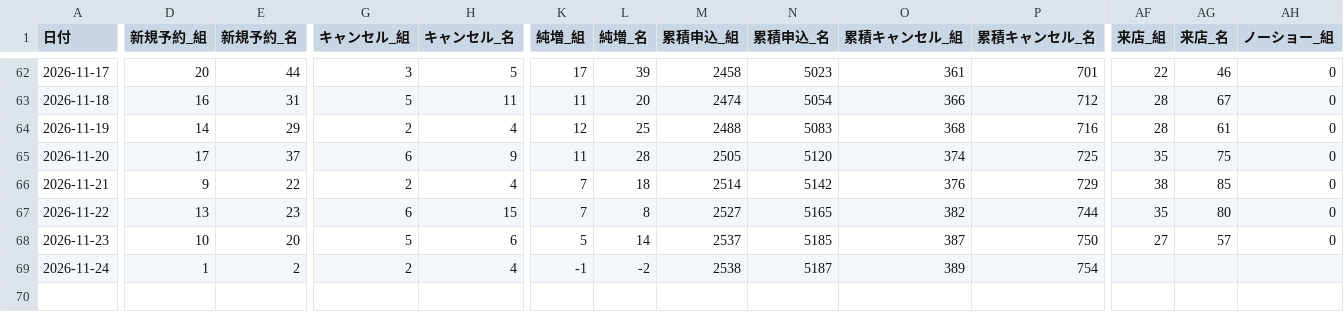
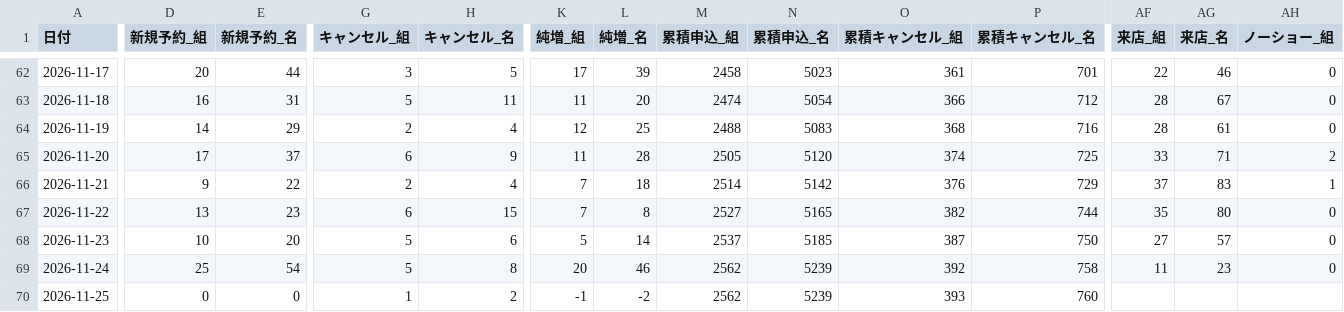
Before and after one commit to kazutakayanagisawa-svg/fruit-report, a CSV file: data/buffet_daily.csv, drawn as a sheet; only a part is shown, gaps mark what is left out; rows hold the shown columns only; the diff covers the shown part only; the diff names each change by its address in the sheet, - before the commit and + after, or states it on an @@ line.

```diff
--- a/data/buffet_daily.csv
+++ b/data/buffet_daily.csv
-AF65 (来店_組): 35
+AF65 (来店_組): 33
-AG65 (来店_名): 75
+AG65 (来店_名): 71
-AH65 (ノーショー_組): 0
+AH65 (ノーショー_組): 2
-AF66 (来店_組): 38
+AF66 (来店_組): 37
-AG66 (来店_名): 85
+AG66 (来店_名): 83
-AH66 (ノーショー_組): 0
+AH66 (ノーショー_組): 1
-D69 (新規予約_組): 1
+D69 (新規予約_組): 25
-E69 (新規予約_名): 2
+E69 (新規予約_名): 54
-G69 (キャンセル_組): 2
+G69 (キャンセル_組): 5
-H69 (キャンセル_名): 4
+H69 (キャンセル_名): 8
-K69 (純増_組): -1
+K69 (純増_組): 20
-L69 (純増_名): -2
+L69 (純増_名): 46
-M69 (累積申込_組): 2538
+M69 (累積申込_組): 2562
-N69 (累積申込_名): 5187
+N69 (累積申込_名): 5239
-O69 (累積キャンセル_組): 389
+O69 (累積キャンセル_組): 392
-P69 (累積キャンセル_名): 754
+P69 (累積キャンセル_名): 758
-AF69 (来店_組): (empty)
+AF69 (来店_組): 11
-AG69 (来店_名): (empty)
+AG69 (来店_名): 23
-AH69 (ノーショー_組): (empty)
+AH69 (ノーショー_組): 0
+row 70: 2026-11-25 | 0 | 0 | 1 | 2 | -1 | -2 | 2562 | 5239 | 393 | 760
```
Also changed, not shown: 11 edited cells elsewhere in this file, data/buffet_prev_month_compare.csv, data/intake_daily.csv, 7 other files.
